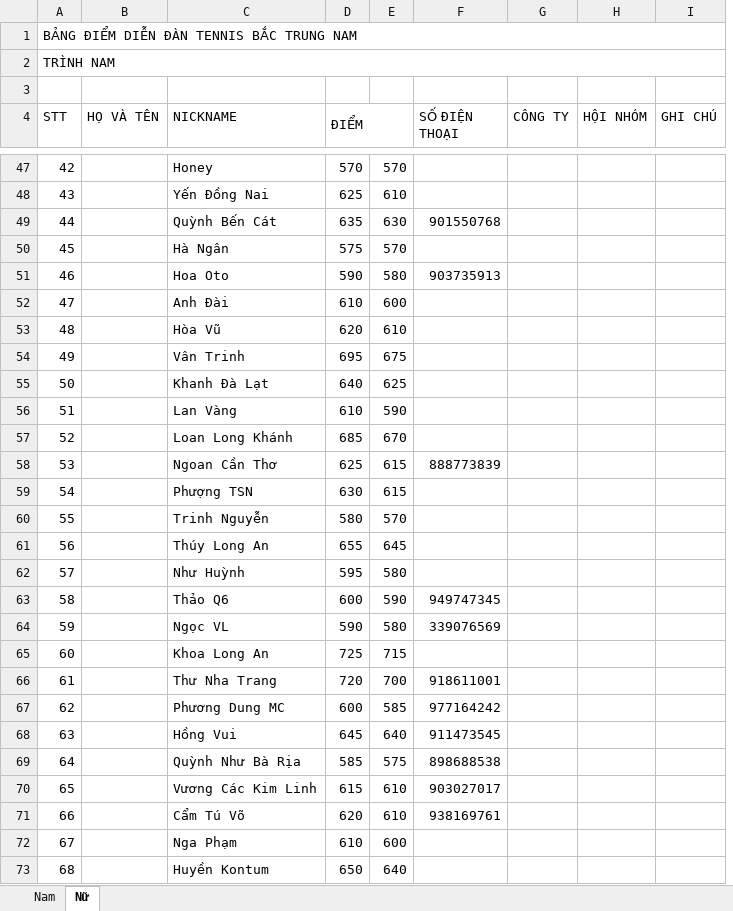
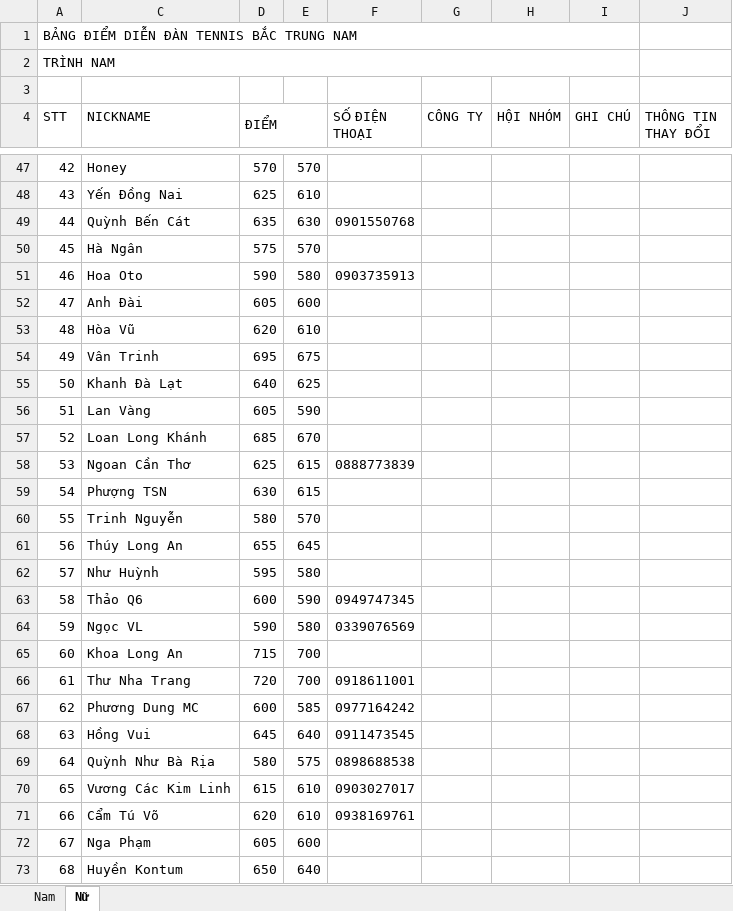
Before and after one commit to dflyapp/tennis-btn, an Excel workbook: pages/api/score/data.xlsx, sheet Nữ, drawn as a sheet; only a part is shown, gaps mark what is left out; values as stored, in another font and other column widths than the file's, no cell formats; charts and pictures not drawn; removed rows and columns are numbered as before the commit, all else as after; the diff covers the shown part only; the diff names each change by its address in the sheet, - before the commit and + after, or states it on an @@ line.

```diff
--- a/pages/api/score/data.xlsx (sheet Nữ)
+++ b/pages/api/score/data.xlsx (sheet Nữ)
@@ column B (HỌ VÀ TÊN) hidden, empty @@
+column J (THÔNG TIN THAY ĐỔI), empty
-F49 (SỐ ĐIỆN THOẠI): 901550768
+F49 (SỐ ĐIỆN THOẠI): 0901550768
-F51 (SỐ ĐIỆN THOẠI): 903735913
+F51 (SỐ ĐIỆN THOẠI): 0903735913
-D52 (ĐIỂM): 610
+D52 (ĐIỂM): 605
-D56 (ĐIỂM): 610
+D56 (ĐIỂM): 605
-F58 (SỐ ĐIỆN THOẠI): 888773839
+F58 (SỐ ĐIỆN THOẠI): 0888773839
-F63 (SỐ ĐIỆN THOẠI): 949747345
+F63 (SỐ ĐIỆN THOẠI): 0949747345
-F64 (SỐ ĐIỆN THOẠI): 339076569
+F64 (SỐ ĐIỆN THOẠI): 0339076569
-D65 (ĐIỂM): 725
+D65 (ĐIỂM): 715
-E65: 715
+E65: 700
-F66 (SỐ ĐIỆN THOẠI): 918611001
+F66 (SỐ ĐIỆN THOẠI): 0918611001
-F67 (SỐ ĐIỆN THOẠI): 977164242
+F67 (SỐ ĐIỆN THOẠI): 0977164242
-F68 (SỐ ĐIỆN THOẠI): 911473545
+F68 (SỐ ĐIỆN THOẠI): 0911473545
-D69 (ĐIỂM): 585
+D69 (ĐIỂM): 580
-F69 (SỐ ĐIỆN THOẠI): 898688538
+F69 (SỐ ĐIỆN THOẠI): 0898688538
-F70 (SỐ ĐIỆN THOẠI): 903027017
+F70 (SỐ ĐIỆN THOẠI): 0903027017
-F71 (SỐ ĐIỆN THOẠI): 938169761
+F71 (SỐ ĐIỆN THOẠI): 0938169761
-D72 (ĐIỂM): 610
+D72 (ĐIỂM): 605
```
Also changed, not shown: 6 added rows, 1 removed row and 36 edited cells elsewhere in this sheet, sheet Nam, cell formats, hidden cells, charts or pictures, 1 other file.
